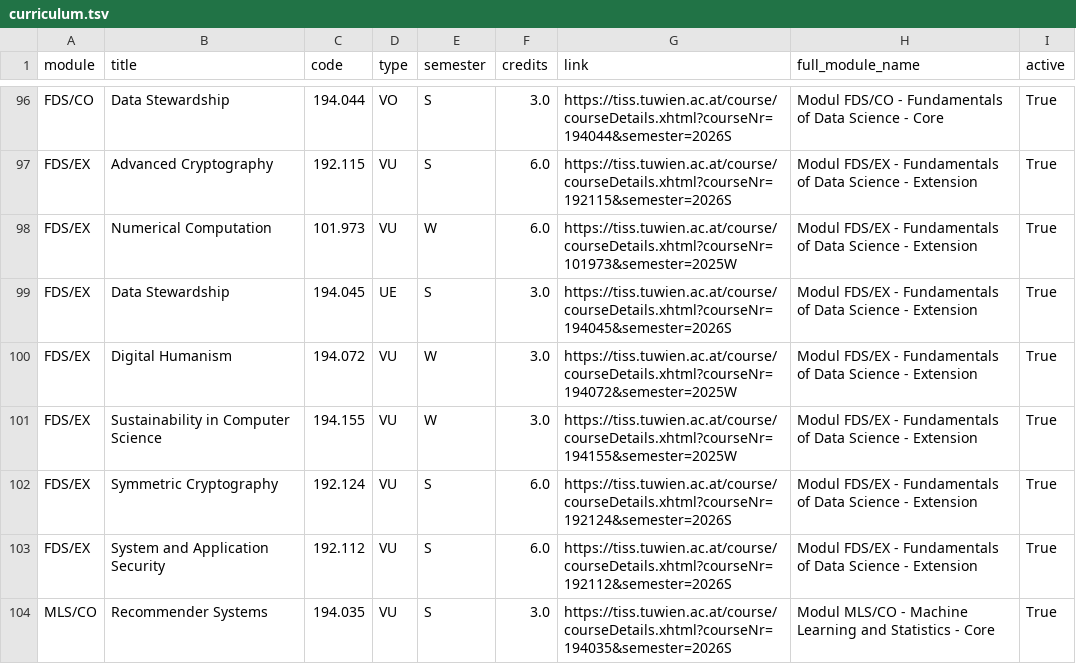
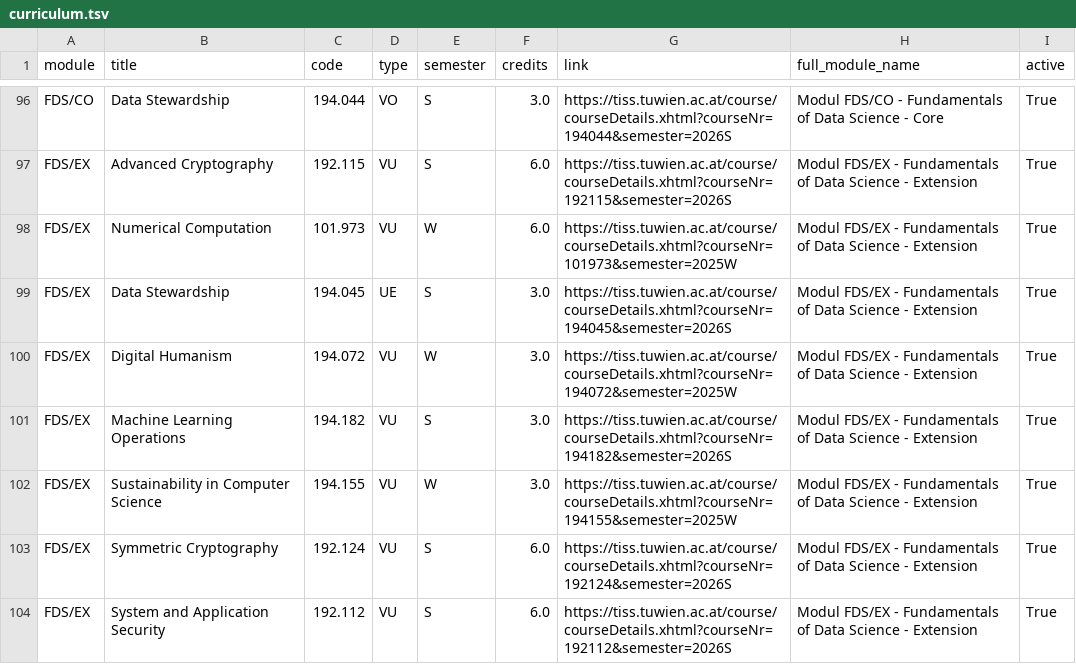
Before and after one commit to Emile-Jn/tiss-curriculum-scraper, a TSV file: curriculum.tsv, drawn as a sheet; only a part is shown, gaps mark what is left out; the shorter side is filled out with more unchanged rows.

```diff
--- a/curriculum.tsv
+++ b/curriculum.tsv
@@ -100,2 +100,3 @@ FDS/EX	Data Stewardship	194.045	UE	S	3.0	https://tiss.tuwien.ac.at/course/course
 FDS/EX	Digital Humanism	194.072	VU	W	3.0	https://tiss.tuwien.ac.at/course/courseDetails.xhtml?courseNr=194072&semester=2025W	Modul FDS/EX - Fundamentals of Data Science - Extension	True
+FDS/EX	Machine Learning Operations	194.182	VU	S	3.0	https://tiss.tuwien.ac.at/course/courseDetails.xhtml?courseNr=194182&semester=2026S	Modul FDS/EX - Fundamentals of Data Science - Extension	True
 FDS/EX	Sustainability in Computer Science	194.155	VU	W	3.0	https://tiss.tuwien.ac.at/course/courseDetails.xhtml?courseNr=194155&semester=2025W	Modul FDS/EX - Fundamentals of Data Science - Extension	True
```
Also changed, not shown: logs.tsv.
